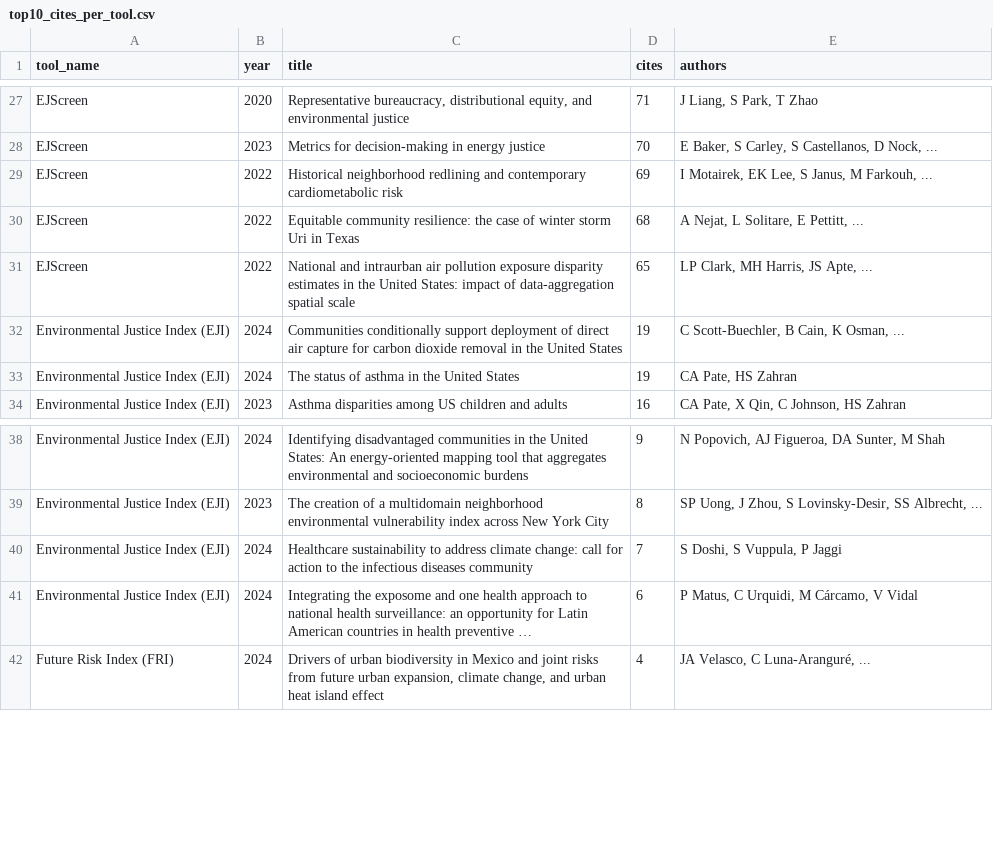
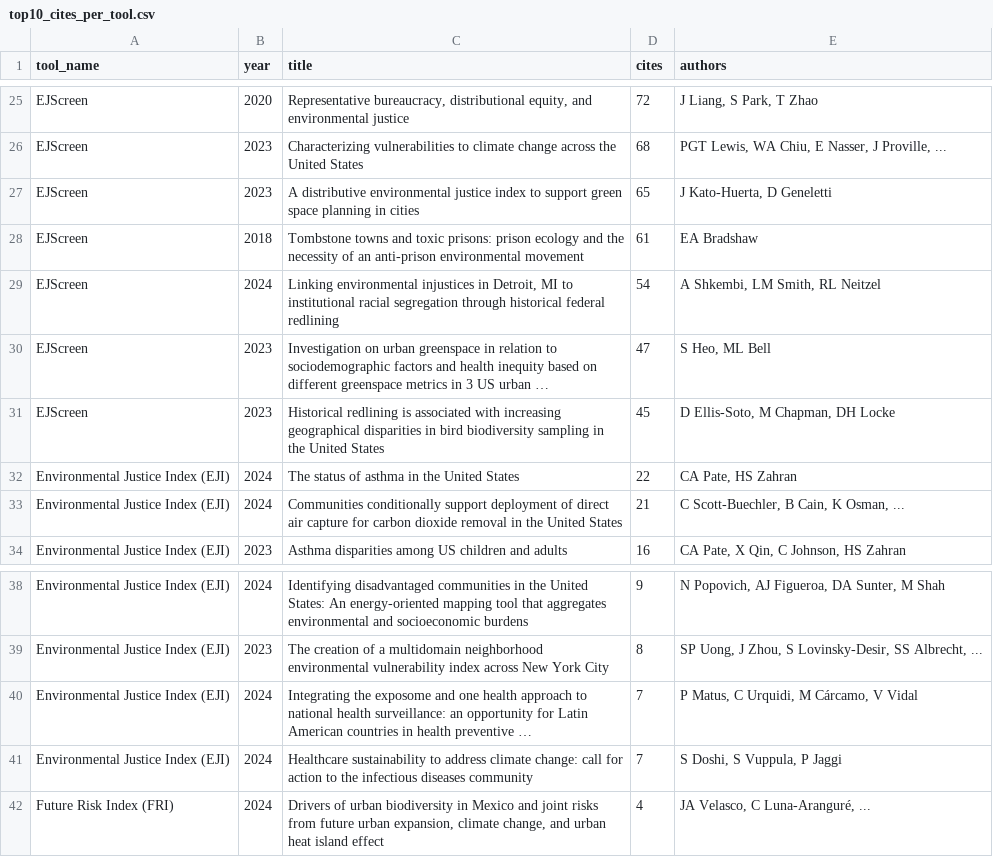
Before and after one commit to Elhamyali/climate-ej-tools-publications, a CSV file: viz/top10_cites_per_tool.csv, drawn as a sheet; only a part is shown, gaps mark what is left out; removed rows and columns are numbered as before the commit, all else as after; the diff covers the shown part only; the diff names each change by its address in the sheet, - before the commit and + after, or states it on an @@ line.

```diff
--- a/viz/top10_cites_per_tool.csv
+++ b/viz/top10_cites_per_tool.csv
-D25 (cites): 71
+D25 (cites): 72
-row 28: EJScreen | 2023 | Metrics for decision-making in energy justice | 70 | E Baker, S Carley, S Castellanos, D Nock, ...
-row 29: EJScreen | 2022 | Historical neighborhood redlining and contemporary cardiometabolic risk | 69 | I Motairek, EK Lee, S Janus, M Farkouh, ...
-B26:B27 (year): 2022
+B26:B27 (year): 2023
-C26 (title): Equitable community resilience: the case of winter storm Uri in Texas
+C26 (title): Characterizing vulnerabilities to climate change across the United States
-E26 (authors): A Nejat, L Solitare, E Pettitt, ...
+E26 (authors): PGT Lewis, WA Chiu, E Nasser, J Proville, ...
-C27 (title): National and intraurban air pollution exposure disparity estimates in the United States: impact of data-aggregation spatial scale
+C27 (title): A distributive environmental justice index to support green space planning in cities
-E27 (authors): LP Clark, MH Harris, JS Apte, ...
+E27 (authors): J Kato-Huerta, D Geneletti
-row 32: Environmental Justice Index (EJI) | 2024 | Communities conditionally support deployment of direct air capture for carbon dioxide removal in the United States | 19 | C Scott-Buechler, B Cain, K Osman, ...
+row 28: EJScreen | 2018 | Tombstone towns and toxic prisons: prison ecology and the necessity of an anti-prison environmental movement | 61 | EA Bradshaw
+row 29: EJScreen | 2024 | Linking environmental injustices in Detroit, MI to institutional racial segregation through historical federal redlining | 54 | A Shkembi, LM Smith, RL Neitzel
+row 30: EJScreen | 2023 | Investigation on urban greenspace in relation to sociodemographic factors and health inequity based on different greenspace metrics in 3 US urban … | 47 | S Heo, ML Bell
+row 31: EJScreen | 2023 | Historical redlining is associated with increasing geographical disparities in bird biodiversity sampling in the United States | 45 | D Ellis-Soto, M Chapman, DH Locke
-D32 (cites): 19
+D32 (cites): 22
+row 33: Environmental Justice Index (EJI) | 2024 | Communities conditionally support deployment of direct air capture for carbon dioxide removal in the United States | 21 | C Scott-Buechler, B Cain, K Osman, ...
+row 40: Environmental Justice Index (EJI) | 2024 | Integrating the exposome and one health approach to national health surveillance: an opportunity for Latin American countries in health preventive … | 7 | P Matus, C Urquidi, M Cárcamo, V Vidal
-row 41: Environmental Justice Index (EJI) | 2024 | Integrating the exposome and one health approach to national health surveillance: an opportunity for Latin American countries in health preventive … | 6 | P Matus, C Urquidi, M Cárcamo, V Vidal
```
Also changed, not shown: 4 added rows, 6 removed rows and 22 edited cells elsewhere in this file, data/crv.csv, data/eji.csv, 41 other files.
